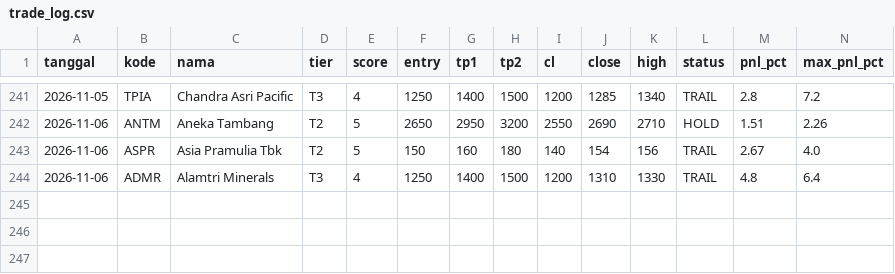
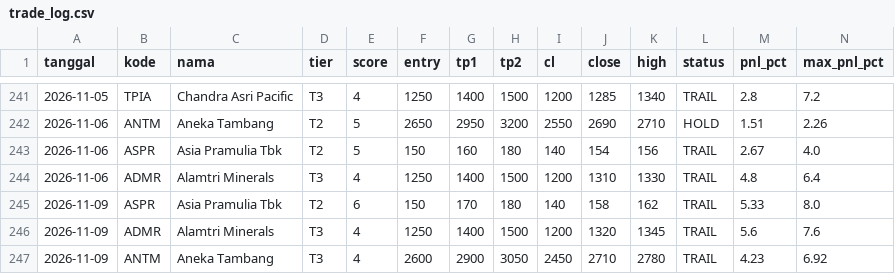
Before and after one commit to n4shru1/mycloude, a CSV file: data/trading/trade_log.csv, drawn as a sheet; only a part is shown, gaps mark what is left out; rows hold the shown columns only; the diff names each change by its address in the sheet, - before the commit and + after, or states it on an @@ line.

```diff
--- a/data/trading/trade_log.csv
+++ b/data/trading/trade_log.csv
+row 245: 2026-11-09 | ASPR | Asia Pramulia Tbk | T2 | 6 | 150 | 170 | 180 | 140 | 158 | 162 | TRAIL | 5.33 | 8.0
+row 246: 2026-11-09 | ADMR | Alamtri Minerals | T3 | 4 | 1250 | 1400 | 1500 | 1200 | 1320 | 1345 | TRAIL | 5.6 | 7.6
+row 247: 2026-11-09 | ANTM | Aneka Tambang | T3 | 4 | 2600 | 2900 | 3050 | 2450 | 2710 | 2780 | TRAIL | 4.23 | 6.92
```
